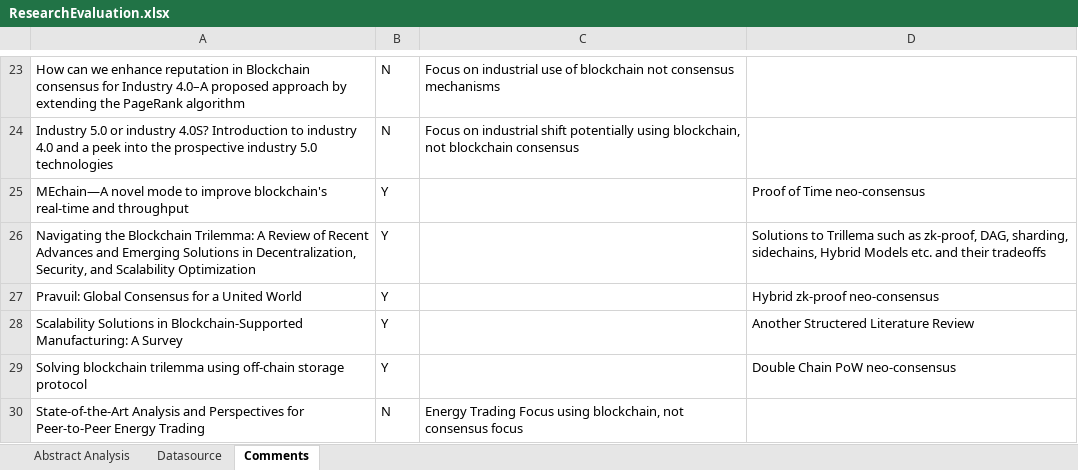
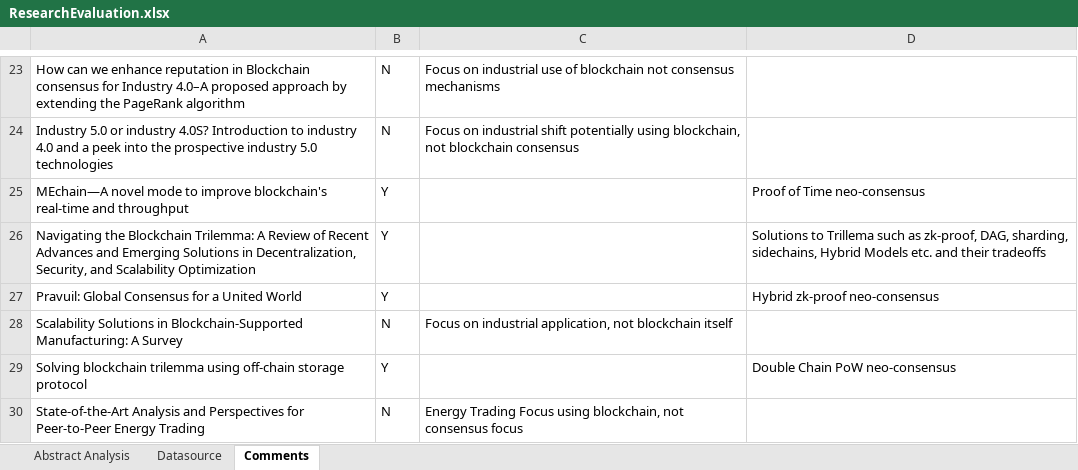
Before and after one commit to yawutheawu/FT324_SLR, an Excel workbook: ResearchEvaluation.xlsx, sheet Comments, drawn as a sheet; only a part is shown, gaps mark what is left out; values as stored, in another font and other column widths than the file's, no borders; the diff names each change by its address in the sheet, - before the commit and + after, or states it on an @@ line.

Commit message:
Removed another industry 4.0 source

```diff
--- a/ResearchEvaluation.xlsx (sheet Comments)
+++ b/ResearchEvaluation.xlsx (sheet Comments)
-B28: Y
+B28: N
-C28: (empty)
+C28: Focus on industrial application, not blockchain itself
-D28: Another Structered Literature Review
+D28: (empty)
```
Also changed, not shown: sheet Abstract Analysis, 2 other files.
